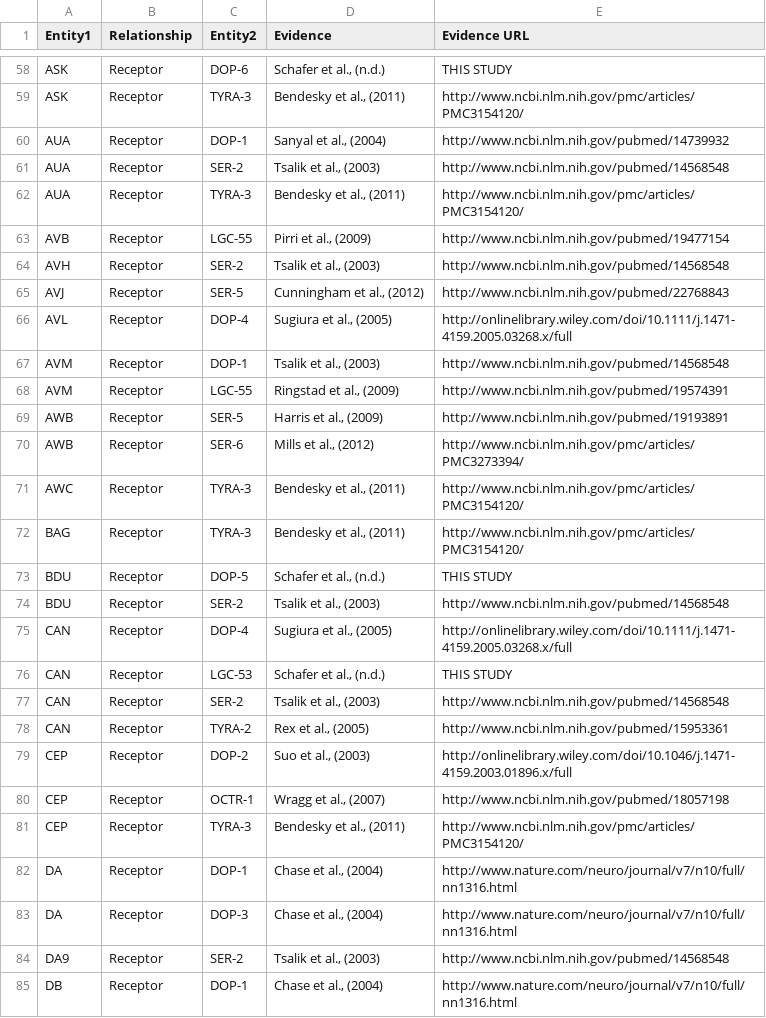
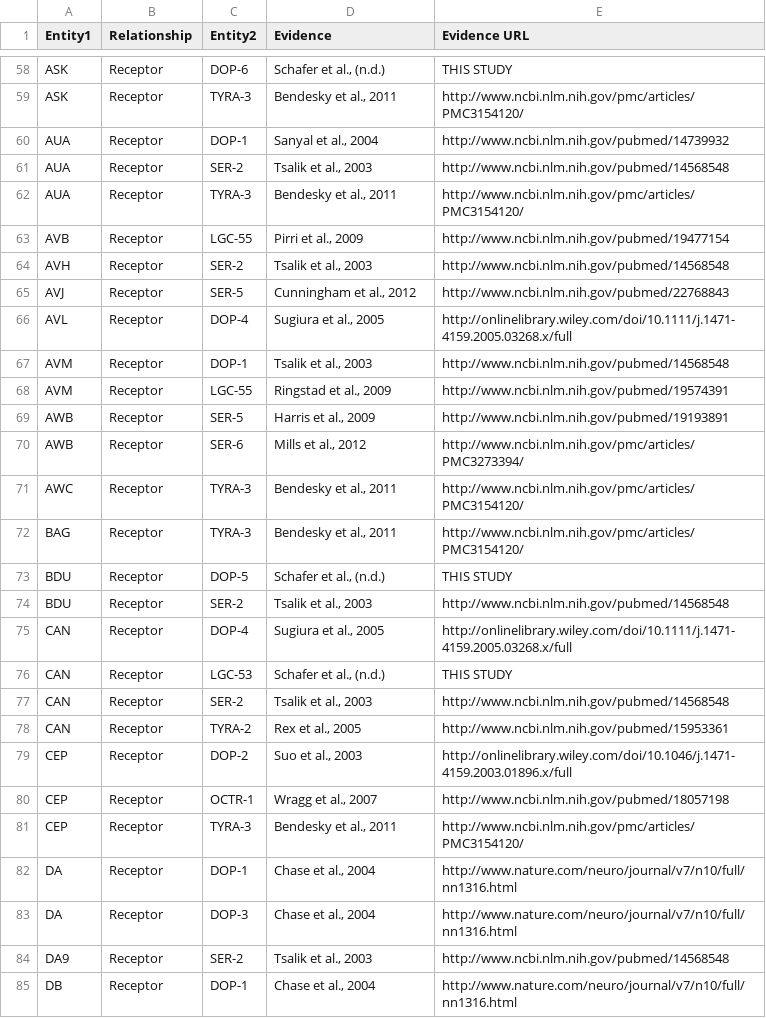
Before and after one commit to clbarnes/connectome_datashare, a CSV file: ma_exprs.csv, drawn as a sheet; only a part is shown, gaps mark what is left out; the diff covers the shown part only; the diff names each change by its address in the sheet, - before the commit and + after, or states it on an @@ line.

```diff
--- a/ma_exprs.csv
+++ b/ma_exprs.csv
-D59 (Evidence): Bendesky et al., (2011)
+D59 (Evidence): Bendesky et al., 2011
-D60 (Evidence): Sanyal et al., (2004)
+D60 (Evidence): Sanyal et al., 2004
-D61 (Evidence): Tsalik et al., (2003)
+D61 (Evidence): Tsalik et al., 2003
-D62 (Evidence): Bendesky et al., (2011)
+D62 (Evidence): Bendesky et al., 2011
-D63 (Evidence): Pirri et al., (2009)
+D63 (Evidence): Pirri et al., 2009
-D64 (Evidence): Tsalik et al., (2003)
+D64 (Evidence): Tsalik et al., 2003
-D65 (Evidence): Cunningham et al., (2012)
+D65 (Evidence): Cunningham et al., 2012
-D66 (Evidence): Sugiura et al., (2005)
+D66 (Evidence): Sugiura et al., 2005
-D67 (Evidence): Tsalik et al., (2003)
+D67 (Evidence): Tsalik et al., 2003
-D68 (Evidence): Ringstad et al., (2009)
+D68 (Evidence): Ringstad et al., 2009
-D69 (Evidence): Harris et al., (2009)
+D69 (Evidence): Harris et al., 2009
-D70 (Evidence): Mills et al., (2012)
+D70 (Evidence): Mills et al., 2012
-D71:D72 (Evidence): Bendesky et al., (2011)
+D71:D72 (Evidence): Bendesky et al., 2011
-D74 (Evidence): Tsalik et al., (2003)
+D74 (Evidence): Tsalik et al., 2003
-D75 (Evidence): Sugiura et al., (2005)
+D75 (Evidence): Sugiura et al., 2005
-D77 (Evidence): Tsalik et al., (2003)
+D77 (Evidence): Tsalik et al., 2003
-D78 (Evidence): Rex et al., (2005)
+D78 (Evidence): Rex et al., 2005
-D79 (Evidence): Suo et al., (2003)
+D79 (Evidence): Suo et al., 2003
-D80 (Evidence): Wragg et al., (2007)
+D80 (Evidence): Wragg et al., 2007
-D81 (Evidence): Bendesky et al., (2011)
+D81 (Evidence): Bendesky et al., 2011
-D82:D83 (Evidence): Chase et al., (2004)
+D82:D83 (Evidence): Chase et al., 2004
-D84 (Evidence): Tsalik et al., (2003)
+D84 (Evidence): Tsalik et al., 2003
-D85 (Evidence): Chase et al., (2004)
+D85 (Evidence): Chase et al., 2004
```
Also changed, not shown: 162 edited cells elsewhere in this file, combined.csv, np_exprs.csv, 8 other files.
